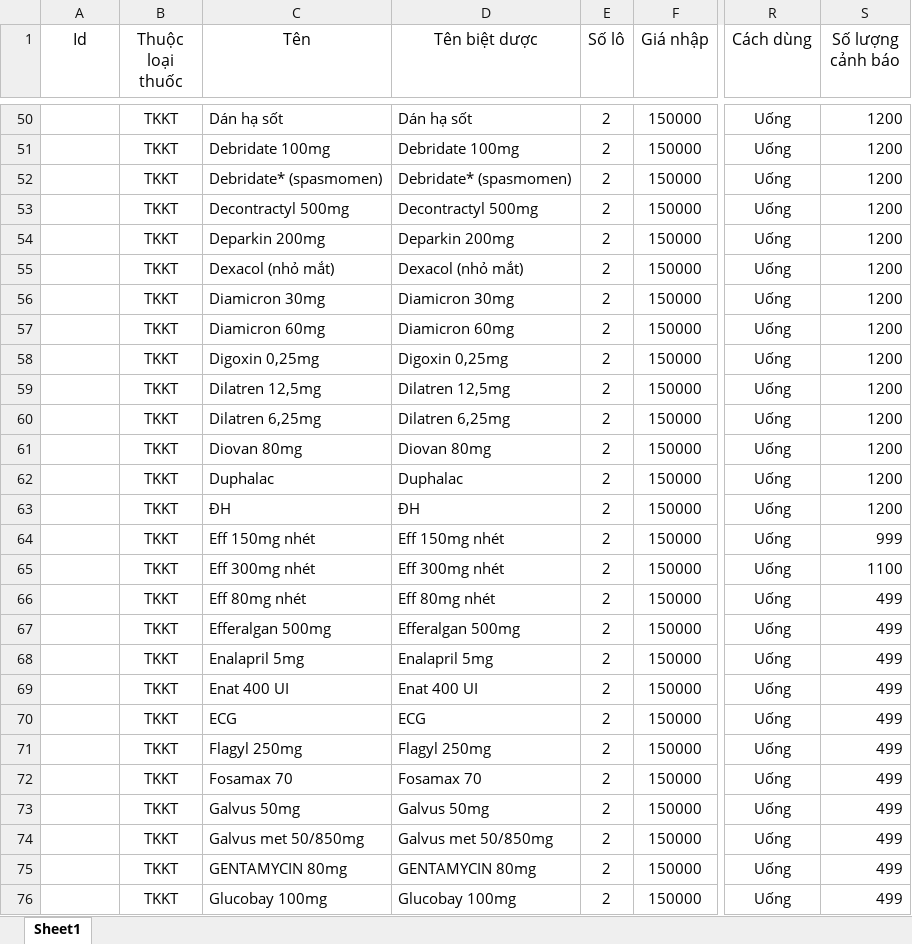
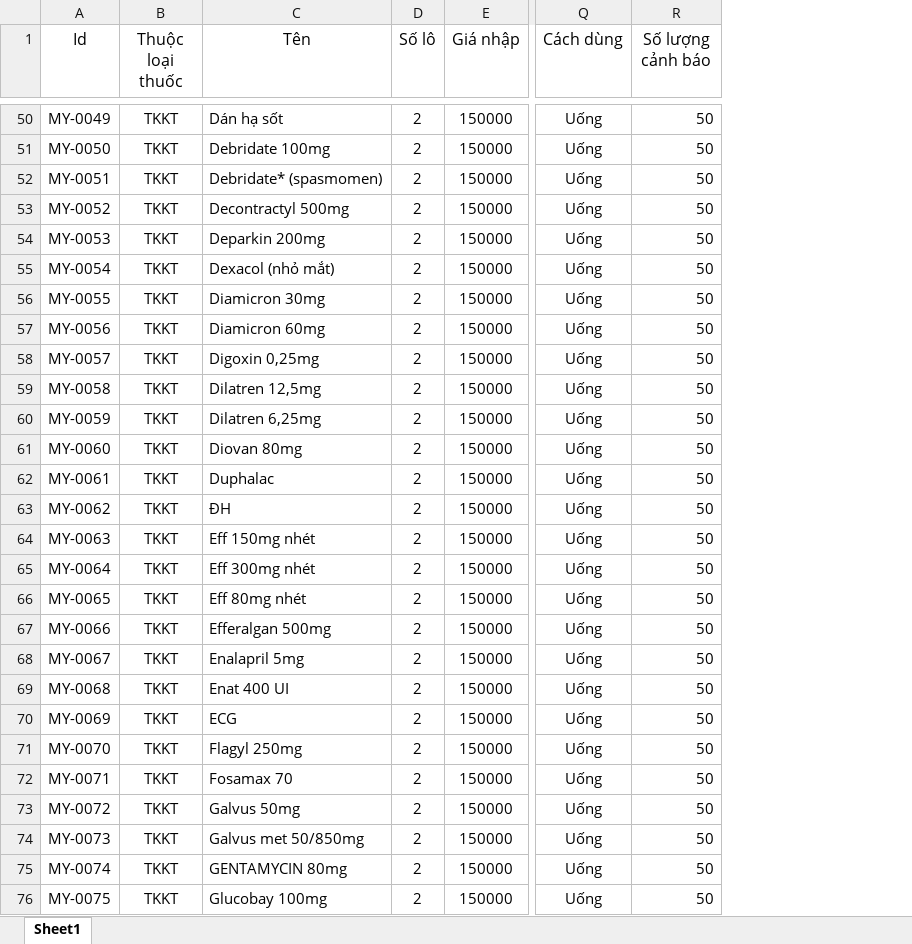
Before and after one commit to donvbakcocomvn/QuanLyNhaThuocBakco, an Excel workbook: public/excel/FileMauImport.xlsx, sheet Sheet1, drawn as a sheet; only a part is shown, gaps mark what is left out; values as stored, in another font and other column widths than the file's, no borders; removed rows and columns are numbered as before the commit, all else as after; the diff covers the shown part only; the diff names each change by its address in the sheet, - before the commit and + after, or states it on an @@ line.

```diff
--- a/public/excel/FileMauImport.xlsx (sheet Sheet1)
+++ b/public/excel/FileMauImport.xlsx (sheet Sheet1)
-column D (Tên biệt dược), rows 50-76: Dán hạ sốt | Debridate 100mg | Debridate* (spasmomen) | Decontractyl 500mg | Deparkin 200mg | Dexacol (nhỏ mắt) | Diamicron 30mg | Diamicron 60mg | Digoxin 0,25mg | Dilatren 12,5mg | Dilatren 6,25mg | Diovan 80mg | Duphalac | ĐH | Eff 150mg nhét | Eff 300mg nhét | Eff 80mg nhét | Efferalgan 500mg | Enalapril 5mg | Enat 400 UI | ECG | Flagyl 250mg | Fosamax 70 | Galvus 50mg | Galvus met 50/850mg | GENTAMYCIN 80mg | Glucobay 100mg
-A50 (Id): (empty)
+A50 (Id): MY-0049
-R50:R63 (Số lượng cảnh báo): 1200
+R50:R63 (Số lượng cảnh báo): 50
-A51 (Id): (empty)
+A51 (Id): MY-0050
-A52 (Id): (empty)
+A52 (Id): MY-0051
-A53 (Id): (empty)
+A53 (Id): MY-0052
-A54 (Id): (empty)
+A54 (Id): MY-0053
-A55 (Id): (empty)
+A55 (Id): MY-0054
-A56 (Id): (empty)
+A56 (Id): MY-0055
-A57 (Id): (empty)
+A57 (Id): MY-0056
-A58 (Id): (empty)
+A58 (Id): MY-0057
-A59 (Id): (empty)
+A59 (Id): MY-0058
-A60 (Id): (empty)
+A60 (Id): MY-0059
-A61 (Id): (empty)
+A61 (Id): MY-0060
-A62 (Id): (empty)
+A62 (Id): MY-0061
-A63 (Id): (empty)
+A63 (Id): MY-0062
-A64 (Id): (empty)
+A64 (Id): MY-0063
-R64 (Số lượng cảnh báo): 999
+R64 (Số lượng cảnh báo): 50
-A65 (Id): (empty)
+A65 (Id): MY-0064
-R65 (Số lượng cảnh báo): 1100
+R65 (Số lượng cảnh báo): 50
-A66 (Id): (empty)
+A66 (Id): MY-0065
-R66:R76 (Số lượng cảnh báo): 499
+R66:R76 (Số lượng cảnh báo): 50
-A67 (Id): (empty)
+A67 (Id): MY-0066
-A68 (Id): (empty)
+A68 (Id): MY-0067
-A69 (Id): (empty)
+A69 (Id): MY-0068
-A70 (Id): (empty)
+A70 (Id): MY-0069
-A71 (Id): (empty)
+A71 (Id): MY-0070
-A72 (Id): (empty)
+A72 (Id): MY-0071
-A73 (Id): (empty)
+A73 (Id): MY-0072
-A74 (Id): (empty)
+A74 (Id): MY-0073
-A75 (Id): (empty)
+A75 (Id): MY-0074
-A76 (Id): (empty)
+A76 (Id): MY-0075
```
Also changed, not shown: 350 edited cells elsewhere in this sheet, 2 other files.
